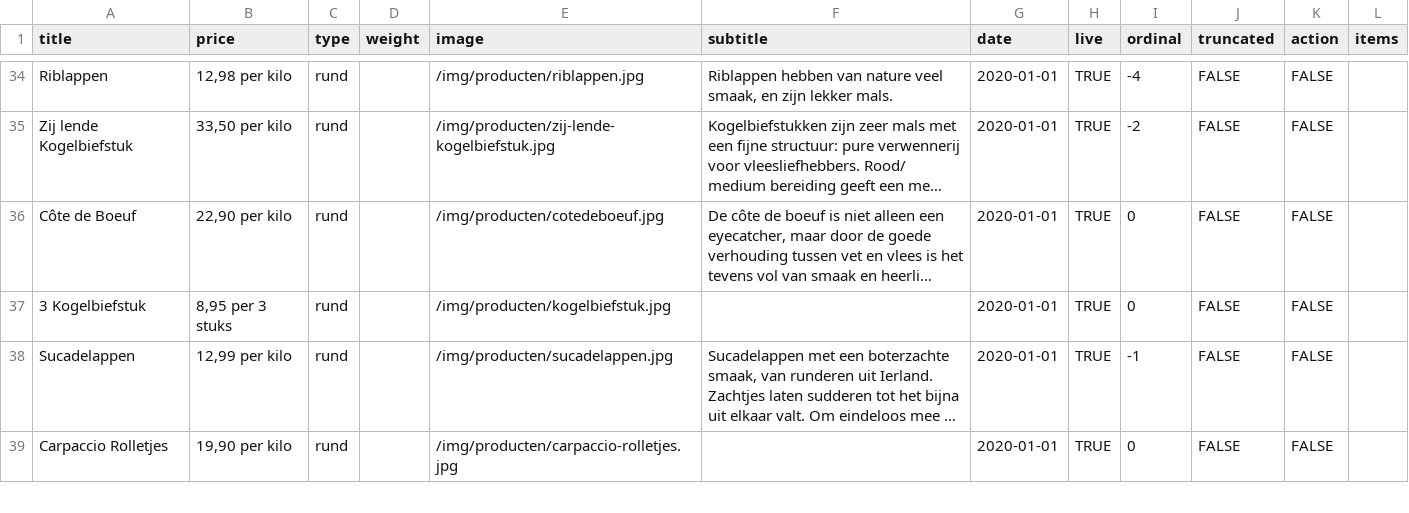
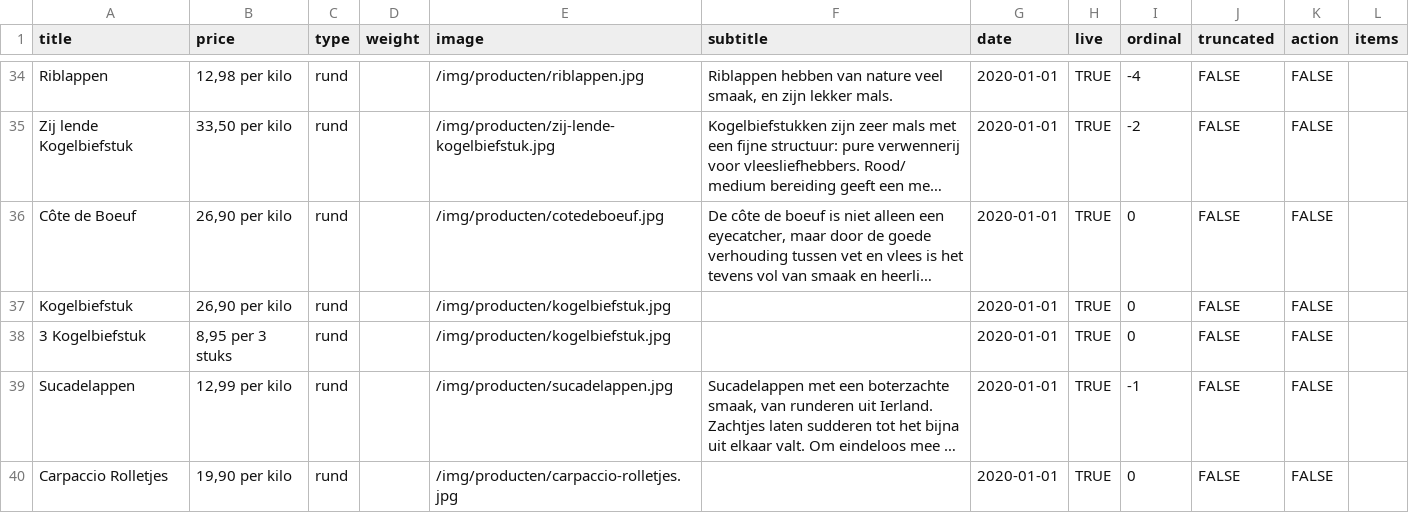
Before and after one commit to stefadinho/SmokeyJohnny_, a CSV file: assortiment/data.csv, drawn as a sheet; only a part is shown, gaps mark what is left out; long unchanged cells end in …; the diff names each change by its address in the sheet, - before the commit and + after, or states it on an @@ line.

Commit message:
Updated prices.

```diff
--- a/assortiment/data.csv
+++ b/assortiment/data.csv
-B36 (price): 22,90 per kilo
+B36 (price): 26,90 per kilo
+row 37: Kogelbiefstuk | 26,90 per kilo | rund |  | /img/producten/kogelbiefstuk.jpg |  | 2020-01-01 | TRUE | 0 | FALSE | FALSE
```
